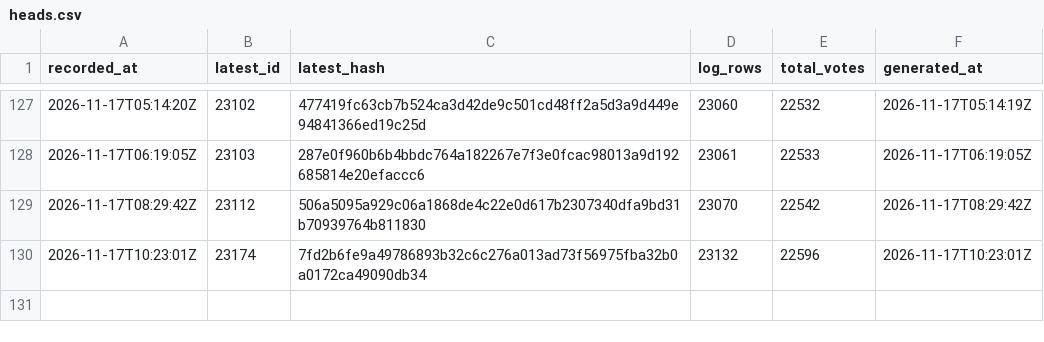
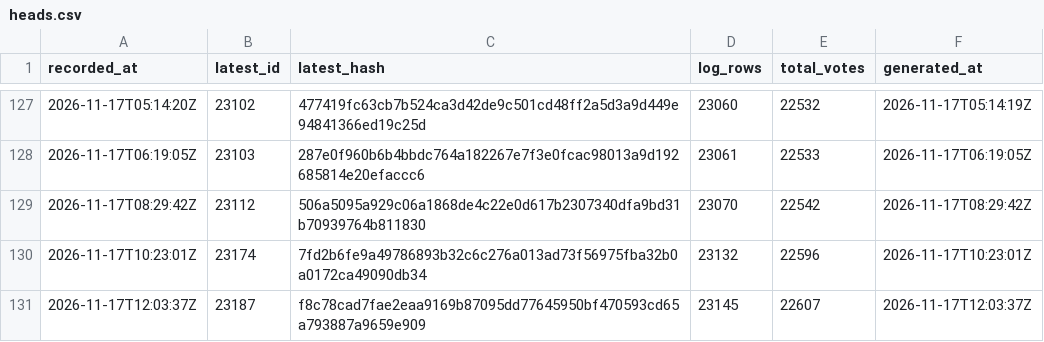
Before and after one commit to listastudentore-afk/lista-studentore-audit, a CSV file: heads.csv, drawn as a sheet; only a part is shown, gaps mark what is left out; the diff names each change by its address in the sheet, - before the commit and + after, or states it on an @@ line.

```diff
--- a/heads.csv
+++ b/heads.csv
+row 131: 2026-11-17T12:03:37Z | 23187 | f8c78cad7fae2eaa9169b87095dd77645950bf470593cd65a793887a9659e909 | 23145 | 22607 | 2026-11-17T12:03:37Z
```
Also changed, not shown: tirana-heads.csv, 1 other file.
